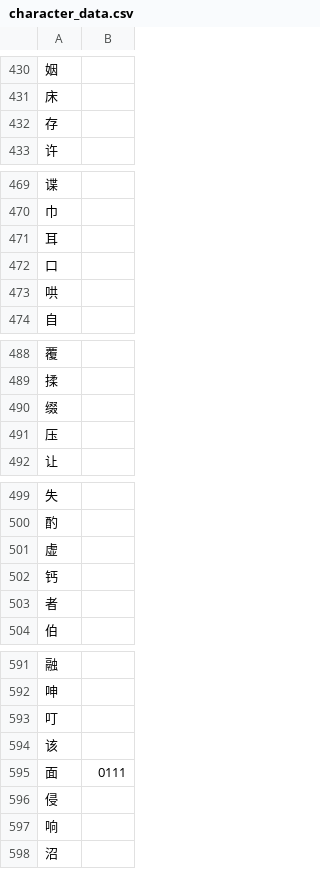
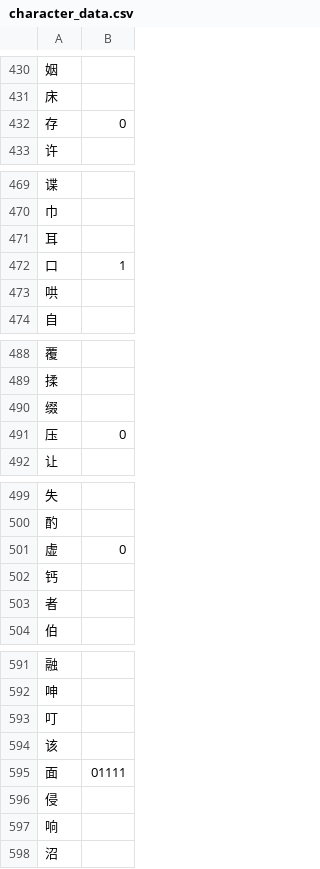
Before and after one commit to ZeroRelevance/HanziTrainer, a CSV file: user_data/character_data.csv, drawn as a sheet; only a part is shown, gaps mark what is left out; the diff covers the shown part only.

```diff
--- a/user_data/character_data.csv
+++ b/user_data/character_data.csv
@@ -431,3 +431,3 @@
 床,
-存,
+存,0
 许,
@@ -471,3 +471,3 @@
 耳,
-口,
+口,1
 哄,
@@ -490,3 +490,3 @@
 缀,
-压,
+压,0
 让,
@@ -500,3 +500,3 @@
 酌,
-虚,
+虚,0
 钙,
@@ -594,3 +594,3 @@
 该,
-面,0111
+面,01111
 侵,
```
Also changed, not shown: 38 edited cells elsewhere in this file, 16 other files.
